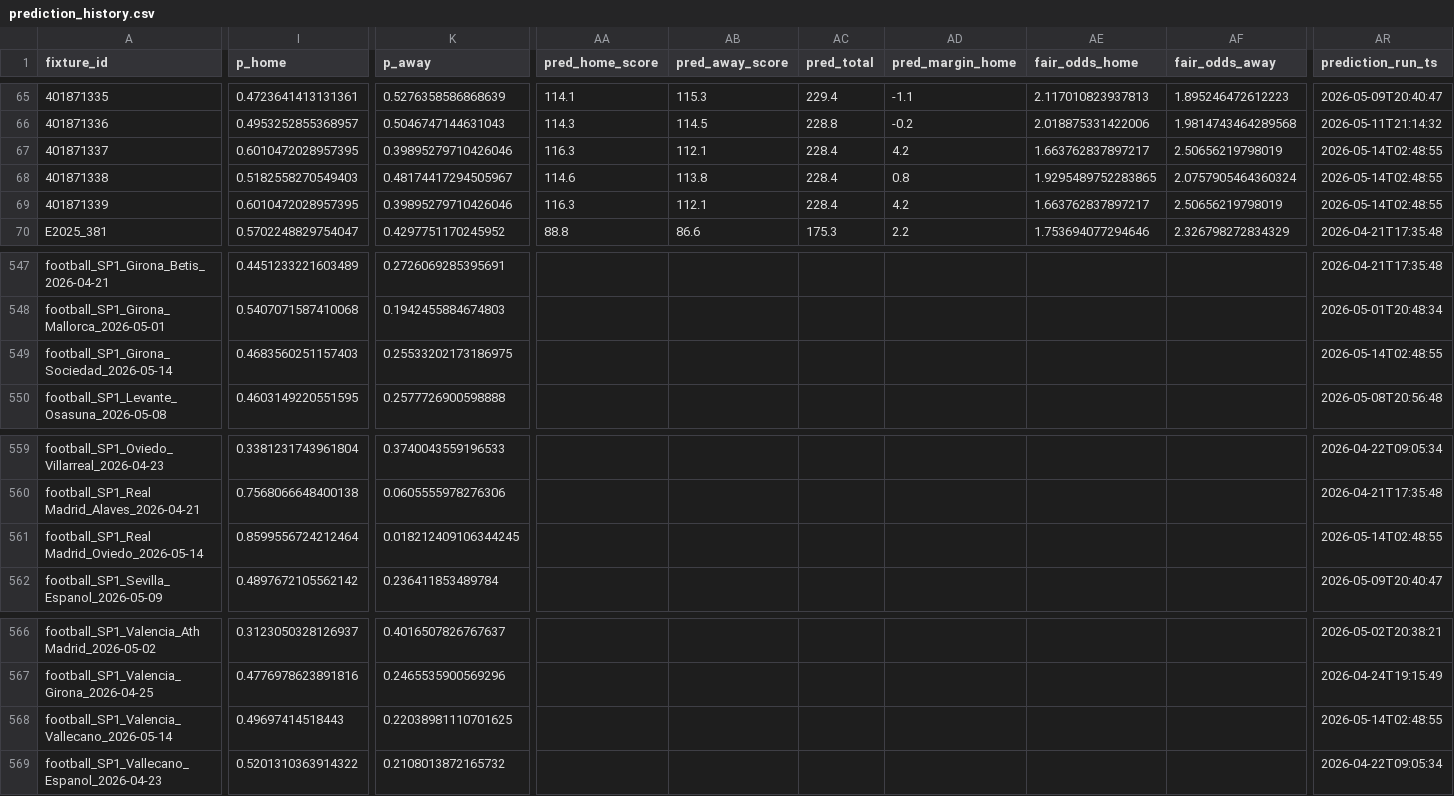
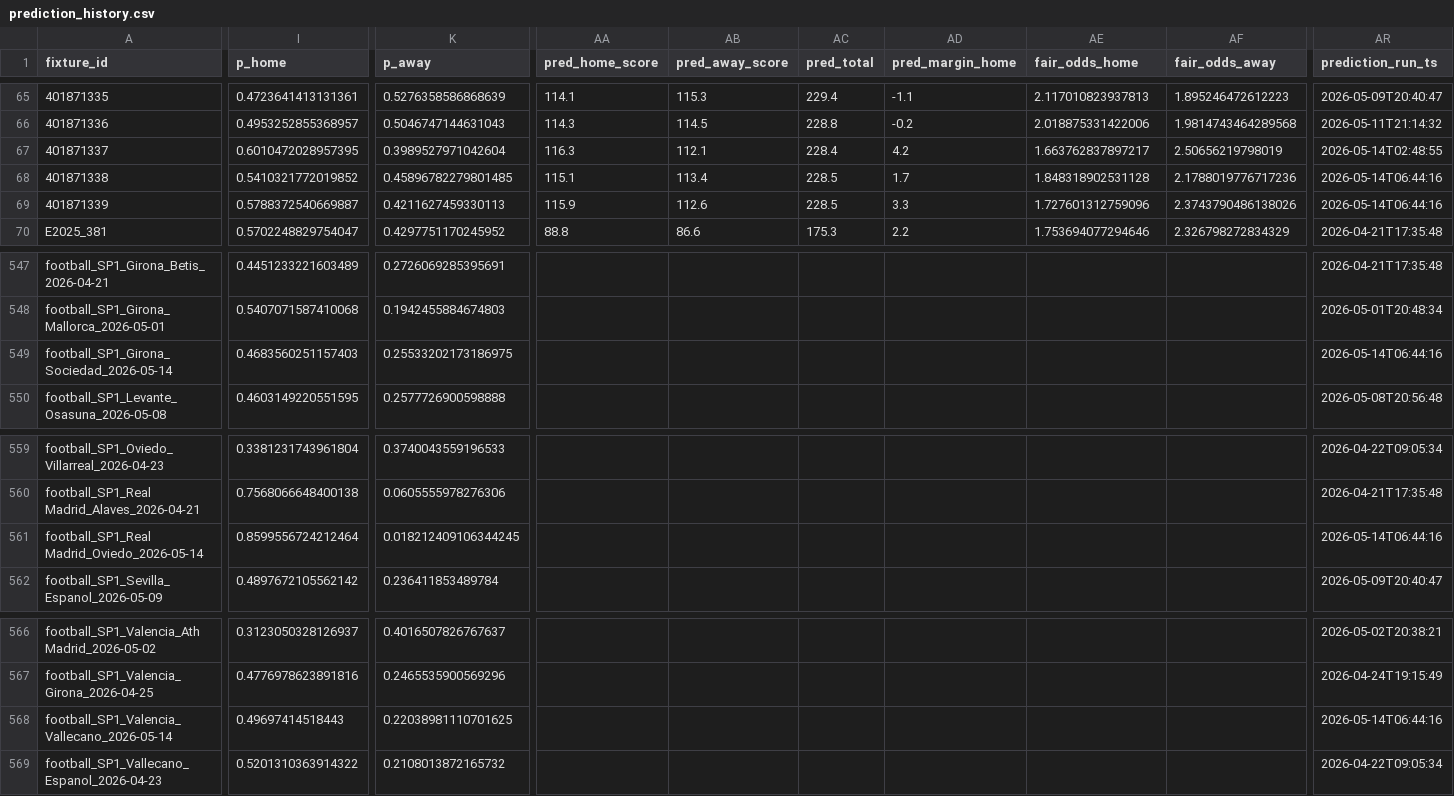
Before and after one commit to edmundped/football_predictor, a CSV file: data/prediction_history.csv, drawn as a sheet; only a part is shown, gaps mark what is left out; the diff covers the shown part only; the diff names each change by its address in the sheet, - before the commit and + after, or states it on an @@ line.

```diff
--- a/data/prediction_history.csv
+++ b/data/prediction_history.csv
-K67 (p_away): 0.39895279710426046
+K67 (p_away): 0.3989527971042604
-I68 (p_home): 0.5182558270549403
+I68 (p_home): 0.5410321772019852
-K68 (p_away): 0.48174417294505967
+K68 (p_away): 0.45896782279801485
-AA68 (pred_home_score): 114.6
+AA68 (pred_home_score): 115.1
-AB68 (pred_away_score): 113.8
+AB68 (pred_away_score): 113.4
-AC68:AC69 (pred_total): 228.4
+AC68:AC69 (pred_total): 228.5
-AD68 (pred_margin_home): 0.8
+AD68 (pred_margin_home): 1.7
-AE68 (fair_odds_home): 1.9295489752283865
+AE68 (fair_odds_home): 1.848318902531128
-AF68 (fair_odds_away): 2.0757905464360324
+AF68 (fair_odds_away): 2.1788019776717236
-AR68:AR69 (prediction_run_ts): 2026-05-14T02:48:55
+AR68:AR69 (prediction_run_ts): 2026-05-14T06:44:16
-I69 (p_home): 0.6010472028957395
+I69 (p_home): 0.5788372540669887
-K69 (p_away): 0.39895279710426046
+K69 (p_away): 0.4211627459330113
-AA69 (pred_home_score): 116.3
+AA69 (pred_home_score): 115.9
-AB69 (pred_away_score): 112.1
+AB69 (pred_away_score): 112.6
-AD69 (pred_margin_home): 4.2
+AD69 (pred_margin_home): 3.3
-AE69 (fair_odds_home): 1.663762837897217
+AE69 (fair_odds_home): 1.727601312759096
-AF69 (fair_odds_away): 2.50656219798019
+AF69 (fair_odds_away): 2.3743790486138026
-AR549 (prediction_run_ts): 2026-05-14T02:48:55
+AR549 (prediction_run_ts): 2026-05-14T06:44:16
-AR561 (prediction_run_ts): 2026-05-14T02:48:55
+AR561 (prediction_run_ts): 2026-05-14T06:44:16
-AR568 (prediction_run_ts): 2026-05-14T02:48:55
+AR568 (prediction_run_ts): 2026-05-14T06:44:16
```
Also changed, not shown: 47 edited cells elsewhere in this file, docs/predictions.csv, 1 other file.
